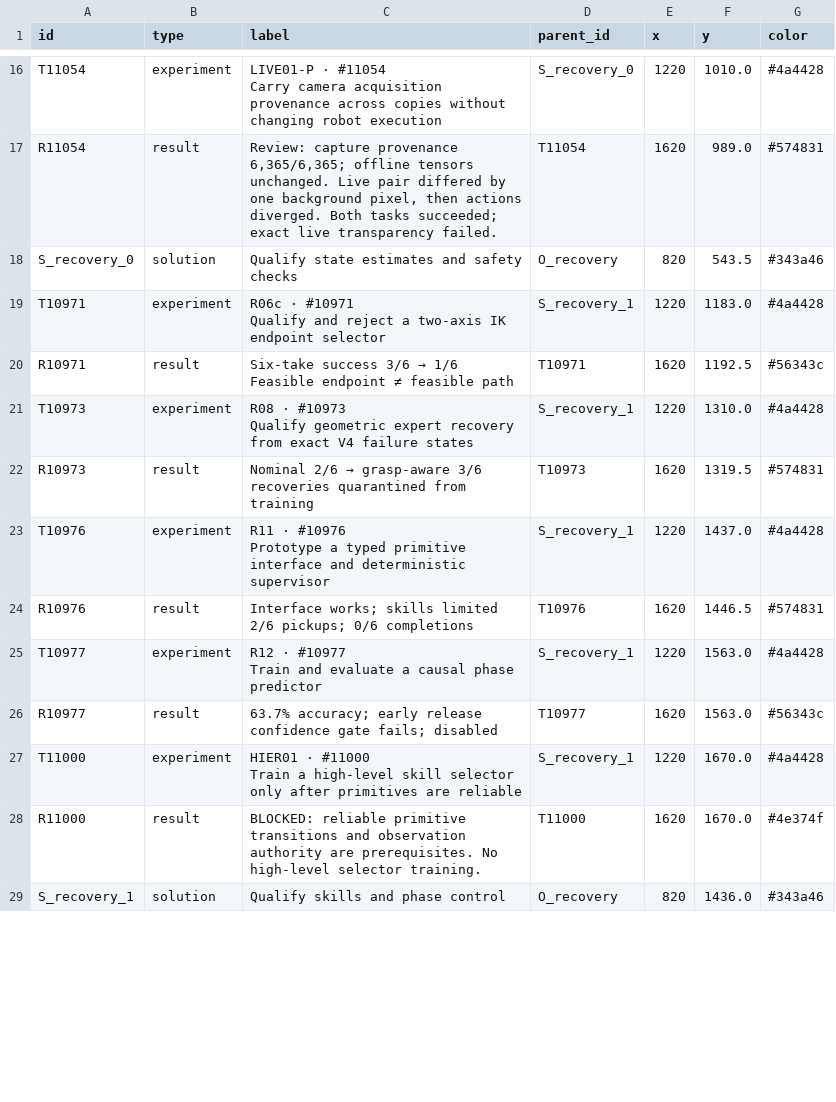
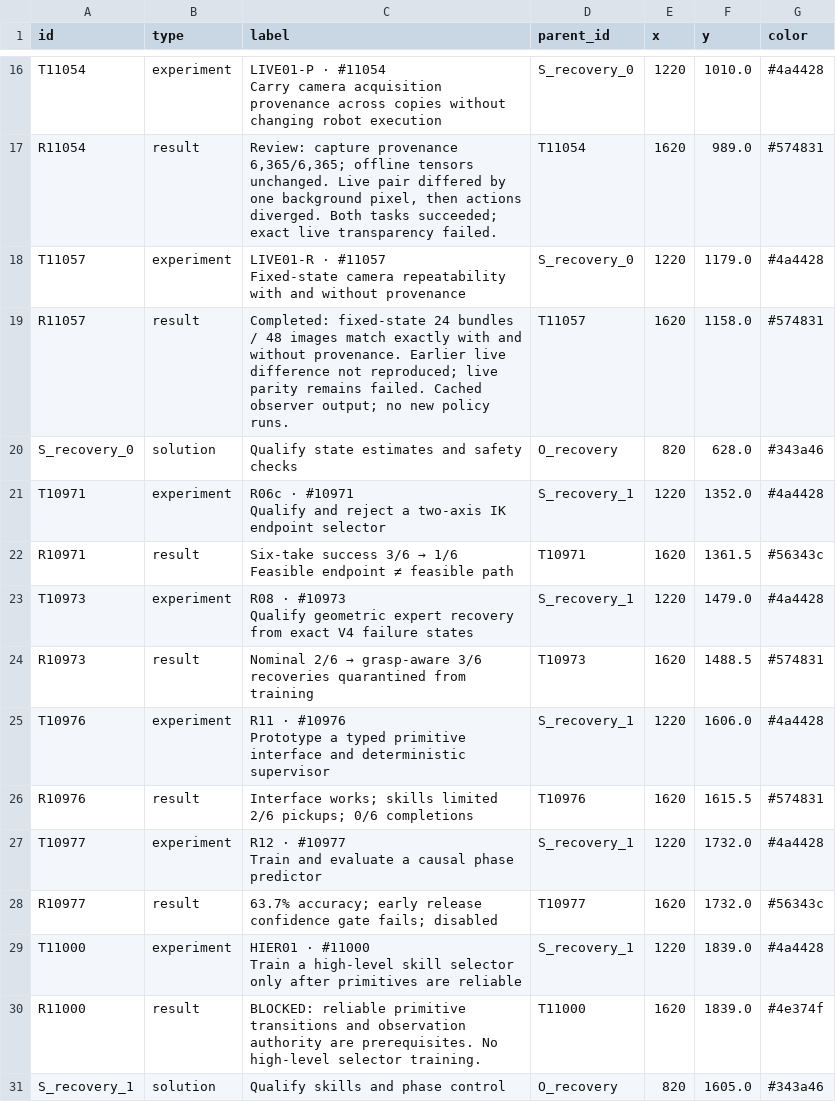
Before and after one commit to NatMota/typhon-robotics, a CSV file: experiment-history/2026-10-15-ost/recovery-nodes.csv, drawn as a sheet; only a part is shown, gaps mark what is left out; the diff covers the shown part only.

```diff
--- a/experiment-history/2026-10-15-ost/recovery-nodes.csv
+++ b/experiment-history/2026-10-15-ost/recovery-nodes.csv
@@ -25,18 +25,21 @@ Carry camera acquisition provenance across copies without changing robot executi
 R11054,result,"Review: capture provenance 6,365/6,365; offline tensors unchanged. Live pair differed by one background pixel, then actions diverged. Both tasks succeeded; exact live transparency failed.",T11054,1620,989.0,#574831
-S_recovery_0,solution,Qualify state estimates and safety checks,O_recovery,820,543.5,#343a46
-T10971,experiment,"R06c · #10971
-Qualify and reject a two-axis IK endpoint selector",S_recovery_1,1220,1183.0,#4a4428
-R10971,result,Six-take success 3/6 → 1/6 Feasible endpoint ≠ feasible path,T10971,1620,1192.5,#56343c
-T10973,experiment,"R08 · #10973
-Qualify geometric expert recovery from exact V4 failure states",S_recovery_1,1220,1310.0,#4a4428
-R10973,result,Nominal 2/6 → grasp-aware 3/6 recoveries quarantined from training,T10973,1620,1319.5,#574831
-T10976,experiment,"R11 · #10976
-Prototype a typed primitive interface and deterministic supervisor",S_recovery_1,1220,1437.0,#4a4428
-R10976,result,Interface works; skills limited 2/6 pickups; 0/6 completions,T10976,1620,1446.5,#574831
-T10977,experiment,"R12 · #10977
-Train and evaluate a causal phase predictor",S_recovery_1,1220,1563.0,#4a4428
-R10977,result,63.7% accuracy; early release confidence gate fails; disabled,T10977,1620,1563.0,#56343c
-T11000,experiment,"HIER01 · #11000
-Train a high-level skill selector only after primitives are reliable",S_recovery_1,1220,1670.0,#4a4428
-R11000,result,BLOCKED: reliable primitive transitions and observation authority are prerequisites. No high-level selector training.,T11000,1620,1670.0,#4e374f
-S_recovery_1,solution,Qualify skills and phase control,O_recovery,820,1436.0,#343a46
+T11057,experiment,"LIVE01-R · #11057
+Fixed-state camera repeatability with and without provenance",S_recovery_0,1220,1179.0,#4a4428
+R11057,result,Completed: fixed-state 24 bundles / 48 images match exactly with and without provenance. Earlier live difference not reproduced; live parity remains failed. Cached observer output; no new policy runs.,T11057,1620,1158.0,#574831
+S_recovery_0,solution,Qualify state estimates and safety checks,O_recovery,820,628.0,#343a46
+T10971,experiment,"R06c · #10971
+Qualify and reject a two-axis IK endpoint selector",S_recovery_1,1220,1352.0,#4a4428
+R10971,result,Six-take success 3/6 → 1/6 Feasible endpoint ≠ feasible path,T10971,1620,1361.5,#56343c
+T10973,experiment,"R08 · #10973
+Qualify geometric expert recovery from exact V4 failure states",S_recovery_1,1220,1479.0,#4a4428
+R10973,result,Nominal 2/6 → grasp-aware 3/6 recoveries quarantined from training,T10973,1620,1488.5,#574831
+T10976,experiment,"R11 · #10976
+Prototype a typed primitive interface and deterministic supervisor",S_recovery_1,1220,1606.0,#4a4428
+R10976,result,Interface works; skills limited 2/6 pickups; 0/6 completions,T10976,1620,1615.5,#574831
+T10977,experiment,"R12 · #10977
+Train and evaluate a causal phase predictor",S_recovery_1,1220,1732.0,#4a4428
+R10977,result,63.7% accuracy; early release confidence gate fails; disabled,T10977,1620,1732.0,#56343c
+T11000,experiment,"HIER01 · #11000
+Train a high-level skill selector only after primitives are reliable",S_recovery_1,1220,1839.0,#4a4428
+R11000,result,BLOCKED: reliable primitive transitions and observation authority are prerequisites. No high-level selector training.,T11000,1620,1839.0,#4e374f
+S_recovery_1,solution,Qualify skills and phase control,O_recovery,820,1605.0,#343a46
```
Also changed, not shown: 28 edited cells elsewhere in this file, experiment-history/2026-10-15-ost/evidence-nodes.csv, experiment-history/2026-10-15-ost/full-tree-nodes.csv, 33 other files.
